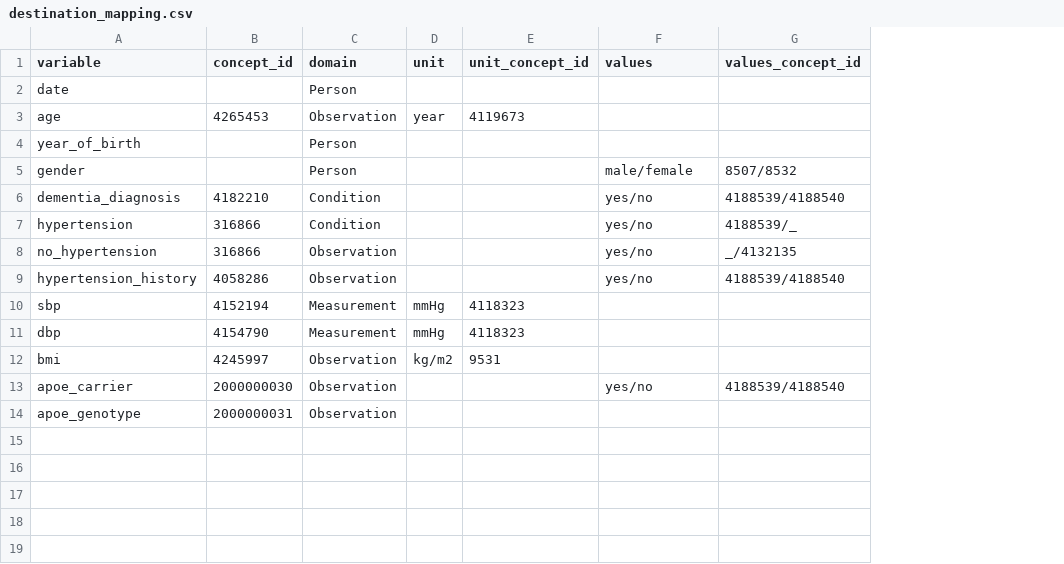
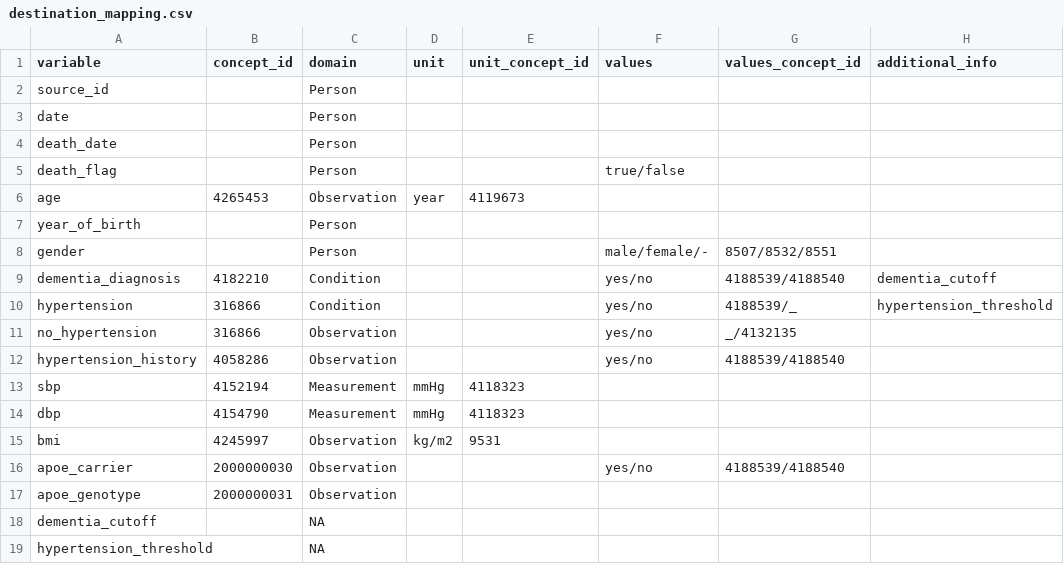
Before and after one commit to MaastrichtU-CDS/omop-converter, a CSV file: examples/destination_mapping.csv, drawn as a sheet; addresses are those after the commit; the diff names each change by its address in the sheet, - before the commit and + after, or states it on an @@ line.

```diff
--- a/examples/destination_mapping.csv
+++ b/examples/destination_mapping.csv
+column H (additional_info), rows 9-10: dementia_cutoff | hypertension_threshold
+row 2: source_id |  | Person
+row 4: death_date |  | Person
+row 5: death_flag |  | Person |  |  | true/false
-F8 (values): male/female
+F8 (values): male/female/-
-G8 (values_concept_id): 8507/8532
+G8 (values_concept_id): 8507/8532/8551
+row 18: dementia_cutoff |  | NA
+row 19: hypertension_threshold |  | NA
```
Also changed, not shown: examples/dataset.csv, examples/source_mapping.csv, 3 other files.
